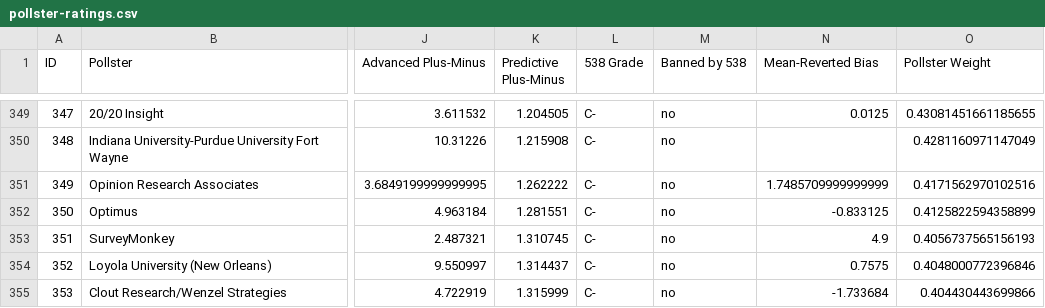
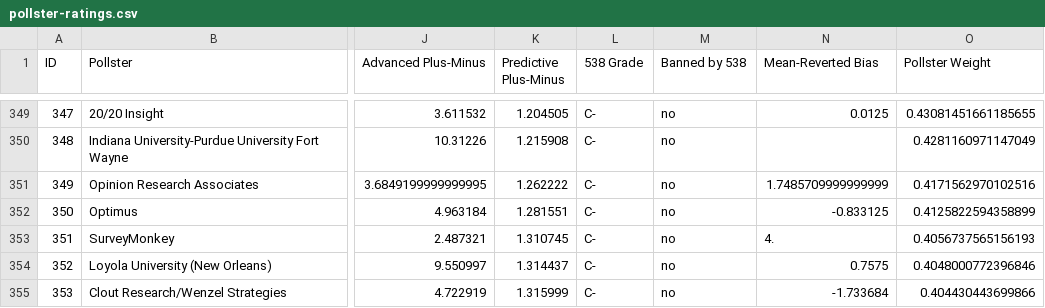
Before and after one commit to benjones4747/silver, a CSV file: lib/pollster-ratings.csv, drawn as a sheet; only a part is shown, gaps mark what is left out; the diff names each change by its address in the sheet, - before the commit and + after, or states it on an @@ line.

```diff
--- a/lib/pollster-ratings.csv
+++ b/lib/pollster-ratings.csv
-N353 (Mean-Reverted Bias): 4.9
+N353 (Mean-Reverted Bias): 4.
```
Also changed, not shown: 17 other files.
